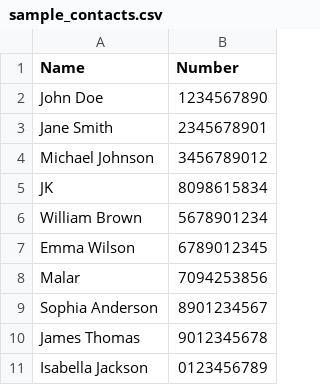
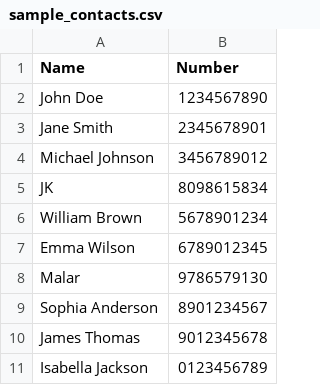
Before and after one commit to in1yan/whatasapp-bulk-service, a CSV file: server/sample_contacts.csv, drawn as a sheet.

```diff
--- a/server/sample_contacts.csv
+++ b/server/sample_contacts.csv
@@ -7,3 +7,3 @@ William Brown,5678901234
 Emma Wilson,6789012345
-Malar, 7094253856
+Malar, 9786579130
 Sophia Anderson,8901234567
```
Also changed, not shown: 21 other files.
